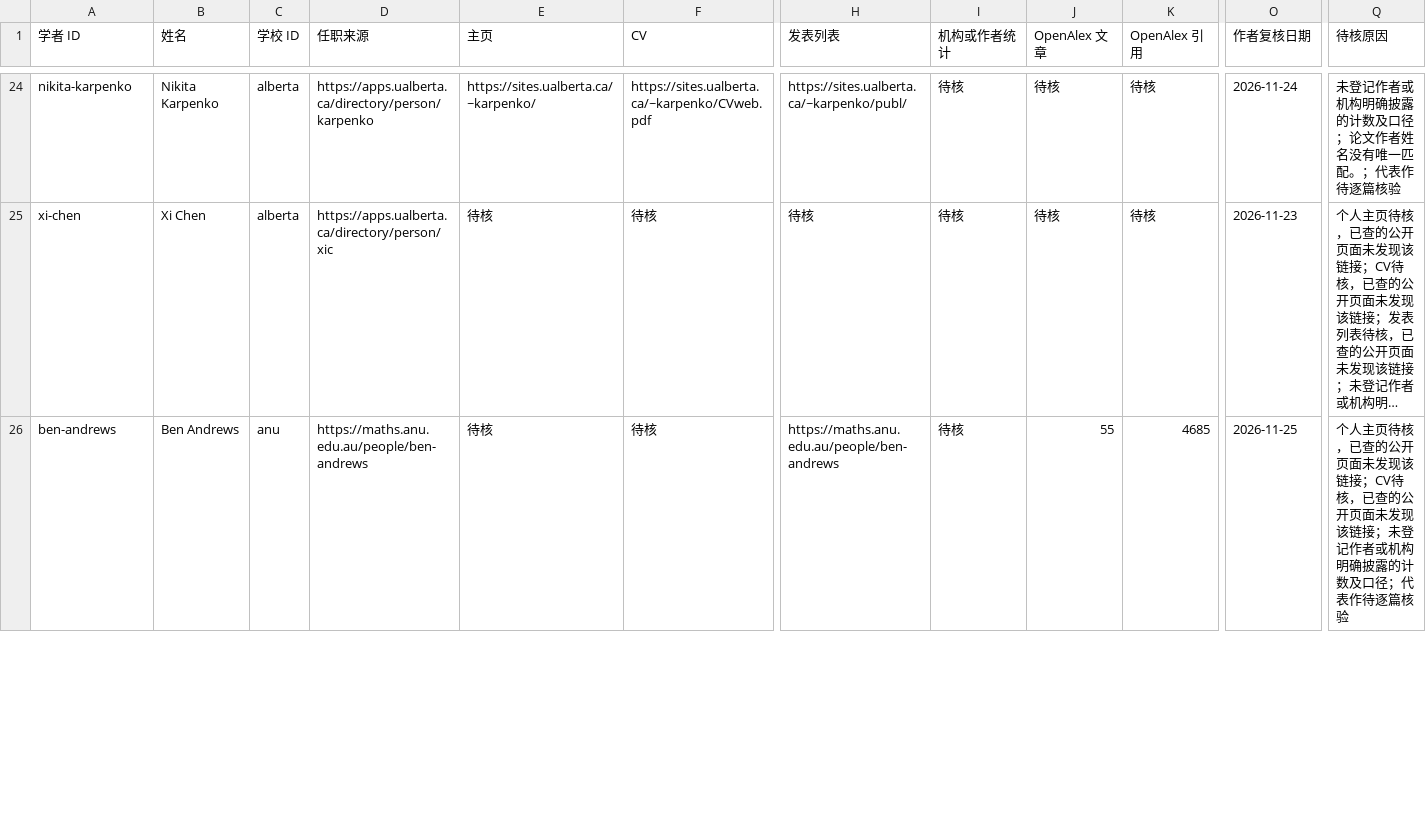
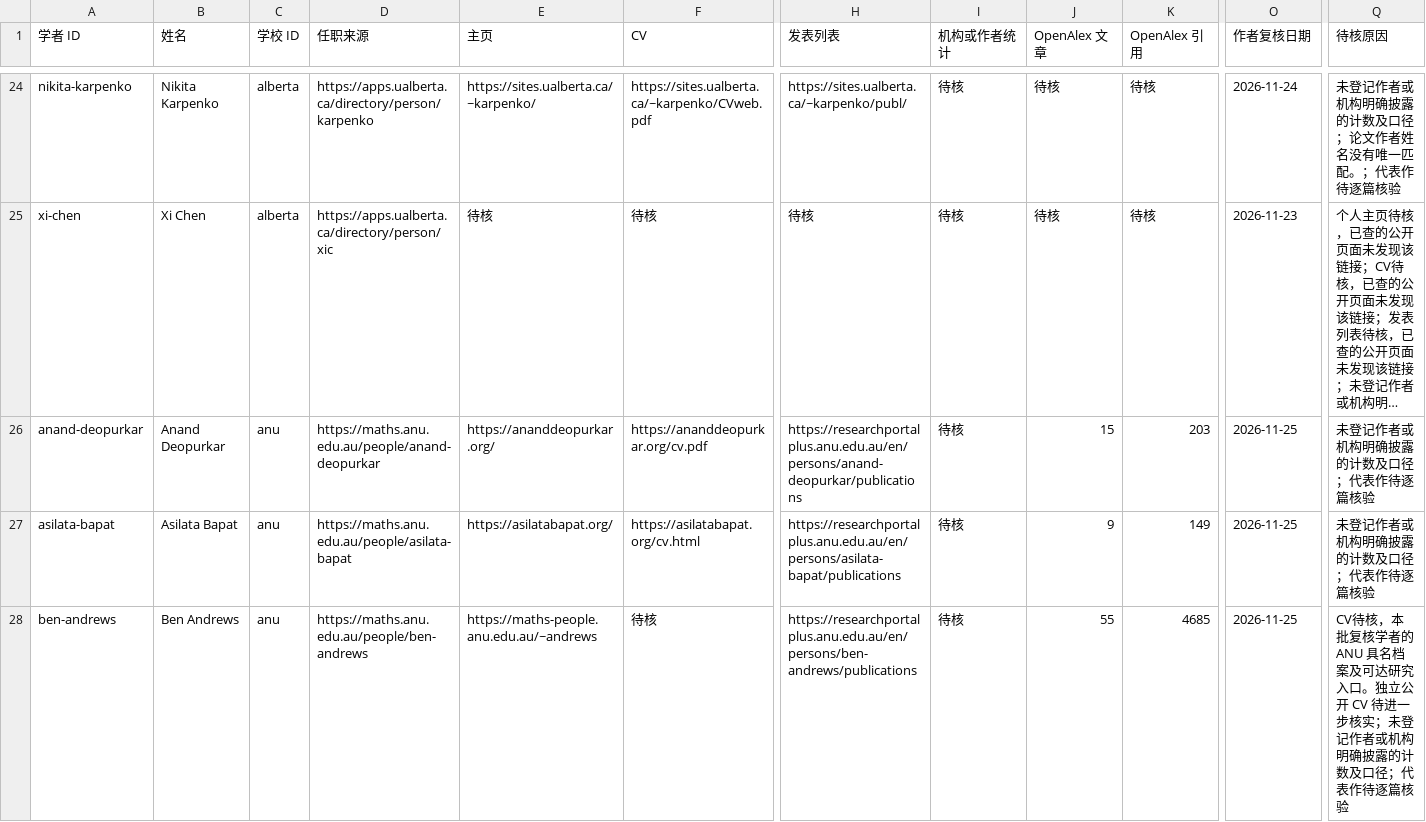
Before and after one commit to zyx-dirtystar/geometry-faculty-atlas, a CSV file: collector/field-review.csv, drawn as a sheet; only a part is shown, gaps mark what is left out; long unchanged cells end in …; addresses are those after the commit; rows hold the shown columns only; the diff covers the shown part only; the diff names each change by its address in the sheet, - before the commit and + after, or states it on an @@ line.

```diff
--- a/collector/field-review.csv
+++ b/collector/field-review.csv
+row 26: anand-deopurkar | Anand Deopurkar | anu | https://maths.anu.edu.au/people/anand-deopurkar | https://ananddeopurkar.org/ | https://ananddeopurkar.org/cv.pdf | https://researchportalplus.anu.edu.au/en/persons/anand-deopurkar/publications | 待核 | 15 | 203 | 2026-11-25 | 未登记作者或机构明确披露的计数及口径；代表作待逐篇核验
+row 27: asilata-bapat | Asilata Bapat | anu | https://maths.anu.edu.au/people/asilata-bapat | https://asilatabapat.org/ | https://asilatabapat.org/cv.html | https://researchportalplus.anu.edu.au/en/persons/asilata-bapat/publications | 待核 | 9 | 149 | 2026-11-25 | 未登记作者或机构明确披露的计数及口径；代表作待逐篇核验
-E28 (主页): 待核
+E28 (主页): https://maths-people.anu.edu.au/~andrews
-H28 (发表列表): https://maths.anu.edu.au/people/ben-andrews
+H28 (发表列表): https://researchportalplus.anu.edu.au/en/persons/ben-andrews/publications
-Q28 (待核原因): 个人主页待核，已查的公开页面未发现该链接；CV待核，已查的公开页面未发现该链接；未登记…
+Q28 (待核原因): CV待核，本批复核学者的 ANU 具名档案及可达研究入口。独立公开 CV 待进一步核实；未登记…
```
Also changed, not shown: 8 added rows and 9 edited cells elsewhere in this file, 12 other files.
